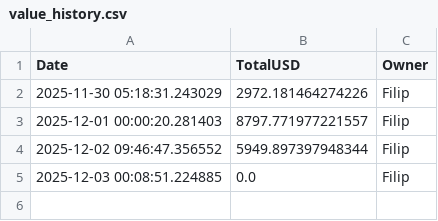
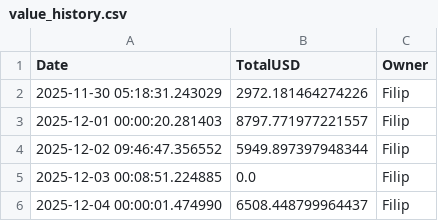
Before and after one commit to Poutniiik/Moje-Investice, a CSV file: value_history.csv, drawn as a sheet.

Commit message:
Daily snapshot

```diff
--- a/value_history.csv
+++ b/value_history.csv
@@ -5 +5,2 @@ Date,TotalUSD,Owner
 2025-12-03 00:08:51.224885,0.0,Filip
+2025-12-04 00:00:01.474990,6508.448799964437,Filip
```
